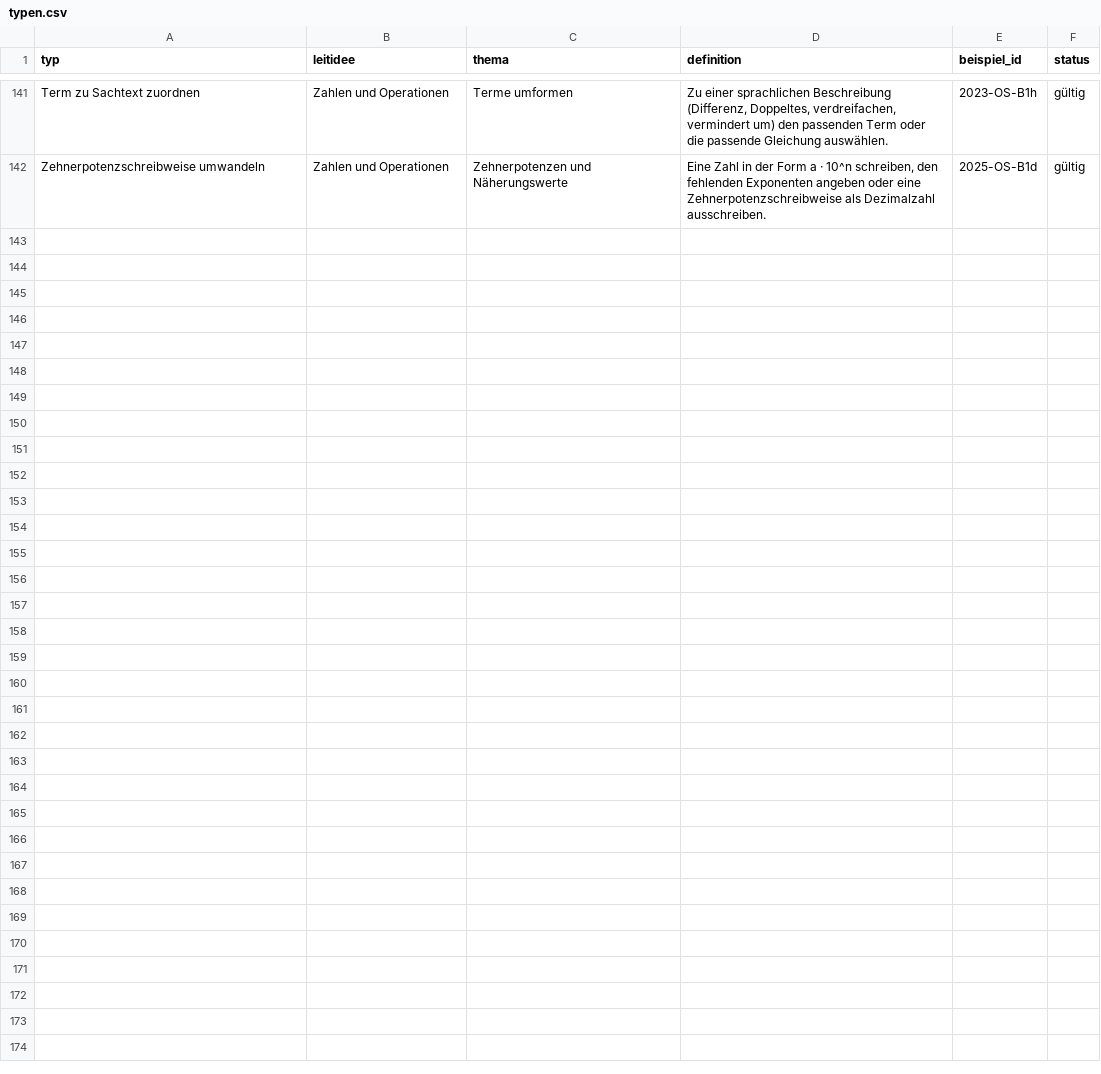
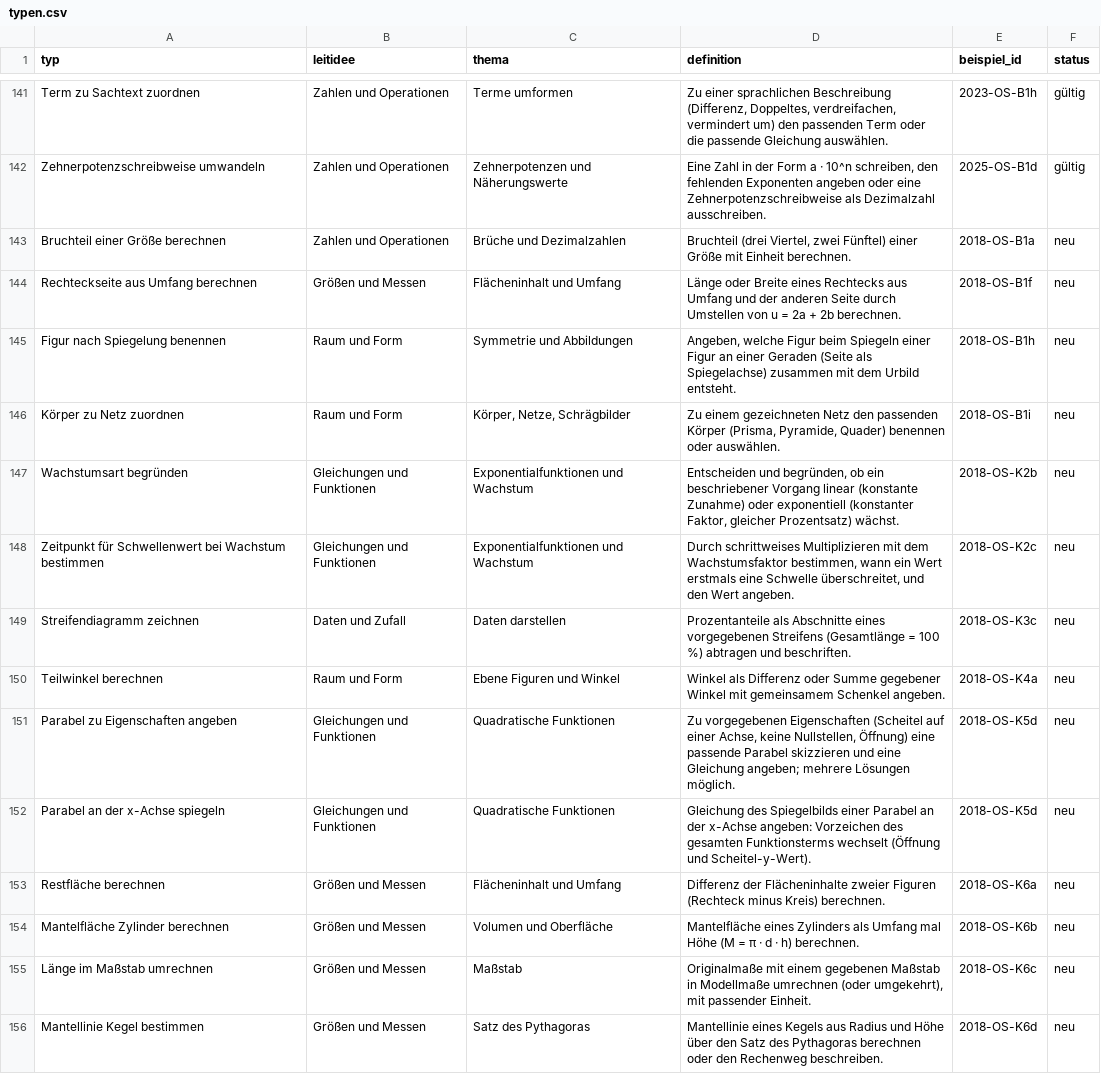
Before and after one commit to hz-0801/pruefungskatalog, a CSV file: typen.csv, drawn as a sheet; only a part is shown, gaps mark what is left out; the diff names each change by its address in the sheet, - before the commit and + after, or states it on an @@ line.

```diff
--- a/typen.csv
+++ b/typen.csv
+row 143: Bruchteil einer Größe berechnen | Zahlen und Operationen | Brüche und Dezimalzahlen | Bruchteil (drei Viertel, zwei Fünftel) einer Größe mit Einheit berechnen. | 2018-OS-B1a | neu
+row 144: Rechteckseite aus Umfang berechnen | Größen und Messen | Flächeninhalt und Umfang | Länge oder Breite eines Rechtecks aus Umfang und der anderen Seite durch Umstellen von u = 2a + 2b berechnen. | 2018-OS-B1f | neu
+row 145: Figur nach Spiegelung benennen | Raum und Form | Symmetrie und Abbildungen | Angeben, welche Figur beim Spiegeln einer Figur an einer Geraden (Seite als Spiegelachse) zusammen mit dem Urbild entsteht. | 2018-OS-B1h | neu
+row 146: Körper zu Netz zuordnen | Raum und Form | Körper, Netze, Schrägbilder | Zu einem gezeichneten Netz den passenden Körper (Prisma, Pyramide, Quader) benennen oder auswählen. | 2018-OS-B1i | neu
+row 147: Wachstumsart begründen | Gleichungen und Funktionen | Exponentialfunktionen und Wachstum | Entscheiden und begründen, ob ein beschriebener Vorgang linear (konstante Zunahme) oder exponentiell (konstanter Faktor, gleicher Prozentsatz) wächst. | 2018-OS-K2b | neu
+row 148: Zeitpunkt für Schwellenwert bei Wachstum bestimmen | Gleichungen und Funktionen | Exponentialfunktionen und Wachstum | Durch schrittweises Multiplizieren mit dem Wachstumsfaktor bestimmen, wann ein Wert erstmals eine Schwelle überschreitet, und den Wert angeben. | 2018-OS-K2c | neu
+row 149: Streifendiagramm zeichnen | Daten und Zufall | Daten darstellen | Prozentanteile als Abschnitte eines vorgegebenen Streifens (Gesamtlänge = 100 %) abtragen und beschriften. | 2018-OS-K3c | neu
+row 150: Teilwinkel berechnen | Raum und Form | Ebene Figuren und Winkel | Winkel als Differenz oder Summe gegebener Winkel mit gemeinsamem Schenkel angeben. | 2018-OS-K4a | neu
+row 151: Parabel zu Eigenschaften angeben | Gleichungen und Funktionen | Quadratische Funktionen | Zu vorgegebenen Eigenschaften (Scheitel auf einer Achse, keine Nullstellen, Öffnung) eine passende Parabel skizzieren und eine Gleichung angeben; mehrere Lösungen möglich. | 2018-OS-K5d | neu
+row 152: Parabel an der x-Achse spiegeln | Gleichungen und Funktionen | Quadratische Funktionen | Gleichung des Spiegelbilds einer Parabel an der x-Achse angeben: Vorzeichen des gesamten Funktionsterms wechselt (Öffnung und Scheitel-y-Wert). | 2018-OS-K5d | neu
+row 153: Restfläche berechnen | Größen und Messen | Flächeninhalt und Umfang | Differenz der Flächeninhalte zweier Figuren (Rechteck minus Kreis) berechnen. | 2018-OS-K6a | neu
+row 154: Mantelfläche Zylinder berechnen | Größen und Messen | Volumen und Oberfläche | Mantelfläche eines Zylinders als Umfang mal Höhe (M = π · d · h) berechnen. | 2018-OS-K6b | neu
+row 155: Länge im Maßstab umrechnen | Größen und Messen | Maßstab | Originalmaße mit einem gegebenen Maßstab in Modellmaße umrechnen (oder umgekehrt), mit passender Einheit. | 2018-OS-K6c | neu
+row 156: Mantellinie Kegel bestimmen | Größen und Messen | Satz des Pythagoras | Mantellinie eines Kegels aus Radius und Höhe über den Satz des Pythagoras berechnen oder den Rechenweg beschreiben. | 2018-OS-K6d | neu
```
Also changed, not shown: katalog-basis.csv, 2 other files.
